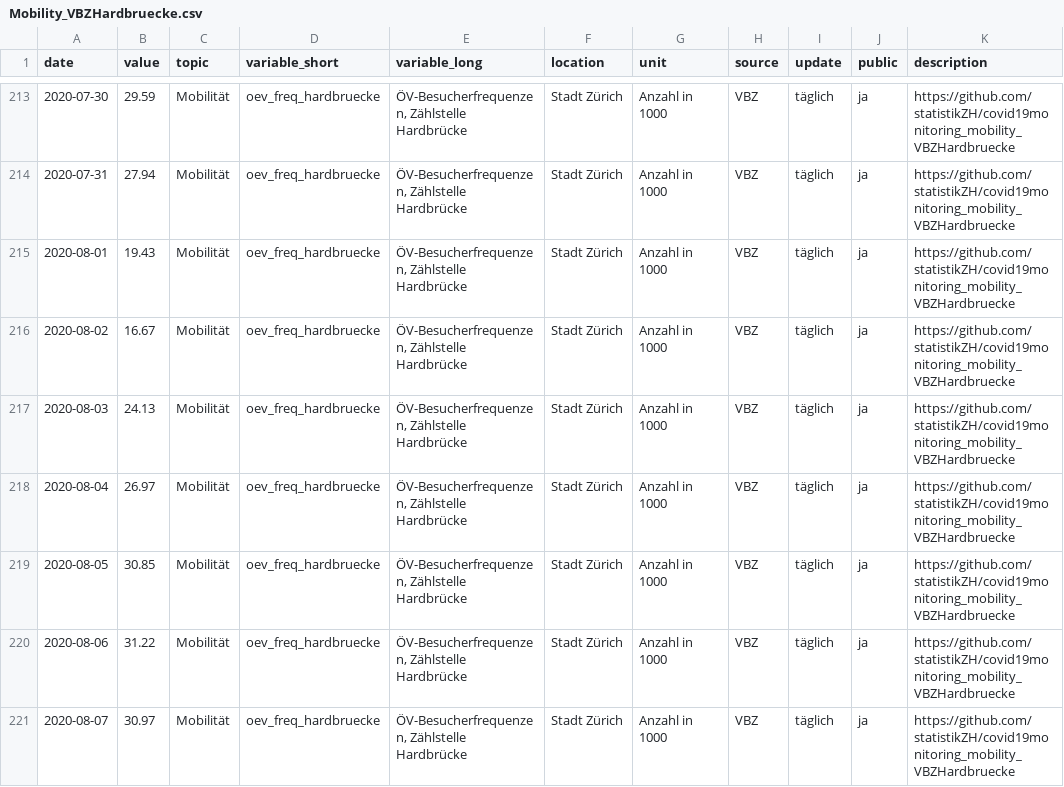
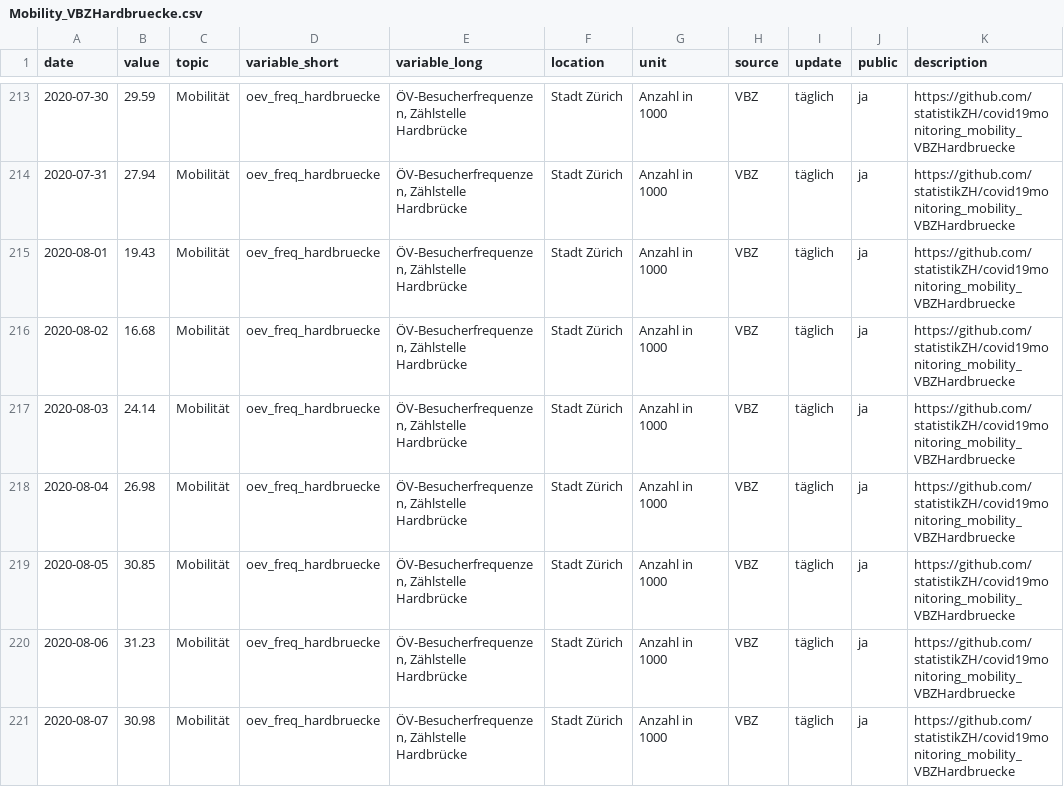
Before and after one commit to statistikZH/covid19monitoring_mobility_VBZHardbruecke, a CSV file: Mobility_VBZHardbruecke.csv, drawn as a sheet; only a part is shown, gaps mark what is left out; the diff covers the shown part only.

Commit message:
31.1.

```diff
--- a/Mobility_VBZHardbruecke.csv
+++ b/Mobility_VBZHardbruecke.csv
@@ -215,7 +215,7 @@
 2020-08-01,19.43,"Mobilität","oev_freq_hardbruecke","ÖV-Besucherfrequenzen, Zählstelle Hardbrücke","Stadt Zürich","Anzahl in 1000","VBZ","täglich","ja","https://github.com/statistikZH/covid19monitoring_mobility_VBZHardbruecke"
-2020-08-02,16.67,"Mobilität","oev_freq_hardbruecke","ÖV-Besucherfrequenzen, Zählstelle Hardbrücke","Stadt Zürich","Anzahl in 1000","VBZ","täglich","ja","https://github.com/statistikZH/covid19monitoring_mobility_VBZHardbruecke"
-2020-08-03,24.13,"Mobilität","oev_freq_hardbruecke","ÖV-Besucherfrequenzen, Zählstelle Hardbrücke","Stadt Zürich","Anzahl in 1000","VBZ","täglich","ja","https://github.com/statistikZH/covid19monitoring_mobility_VBZHardbruecke"
-2020-08-04,26.97,"Mobilität","oev_freq_hardbruecke","ÖV-Besucherfrequenzen, Zählstelle Hardbrücke","Stadt Zürich","Anzahl in 1000","VBZ","täglich","ja","https://github.com/statistikZH/covid19monitoring_mobility_VBZHardbruecke"
+2020-08-02,16.68,"Mobilität","oev_freq_hardbruecke","ÖV-Besucherfrequenzen, Zählstelle Hardbrücke","Stadt Zürich","Anzahl in 1000","VBZ","täglich","ja","https://github.com/statistikZH/covid19monitoring_mobility_VBZHardbruecke"
+2020-08-03,24.14,"Mobilität","oev_freq_hardbruecke","ÖV-Besucherfrequenzen, Zählstelle Hardbrücke","Stadt Zürich","Anzahl in 1000","VBZ","täglich","ja","https://github.com/statistikZH/covid19monitoring_mobility_VBZHardbruecke"
+2020-08-04,26.98,"Mobilität","oev_freq_hardbruecke","ÖV-Besucherfrequenzen, Zählstelle Hardbrücke","Stadt Zürich","Anzahl in 1000","VBZ","täglich","ja","https://github.com/statistikZH/covid19monitoring_mobility_VBZHardbruecke"
 2020-08-05,30.85,"Mobilität","oev_freq_hardbruecke","ÖV-Besucherfrequenzen, Zählstelle Hardbrücke","Stadt Zürich","Anzahl in 1000","VBZ","täglich","ja","https://github.com/statistikZH/covid19monitoring_mobility_VBZHardbruecke"
-2020-08-06,31.22,"Mobilität","oev_freq_hardbruecke","ÖV-Besucherfrequenzen, Zählstelle Hardbrücke","Stadt Zürich","Anzahl in 1000","VBZ","täglich","ja","https://github.com/statistikZH/covid19monitoring_mobility_VBZHardbruecke"
-2020-08-07,30.97,"Mobilität","oev_freq_hardbruecke","ÖV-Besucherfrequenzen, Zählstelle Hardbrücke","Stadt Zürich","Anzahl in 1000","VBZ","täglich","ja","https://github.com/statistikZH/covid19monitoring_mobility_VBZHardbruecke"
+2020-08-06,31.23,"Mobilität","oev_freq_hardbruecke","ÖV-Besucherfrequenzen, Zählstelle Hardbrücke","Stadt Zürich","Anzahl in 1000","VBZ","täglich","ja","https://github.com/statistikZH/covid19monitoring_mobility_VBZHardbruecke"
+2020-08-07,30.98,"Mobilität","oev_freq_hardbruecke","ÖV-Besucherfrequenzen, Zählstelle Hardbrücke","Stadt Zürich","Anzahl in 1000","VBZ","täglich","ja","https://github.com/statistikZH/covid19monitoring_mobility_VBZHardbruecke"
```
Also changed, not shown: 6 added rows and 4 edited cells elsewhere in this file.
